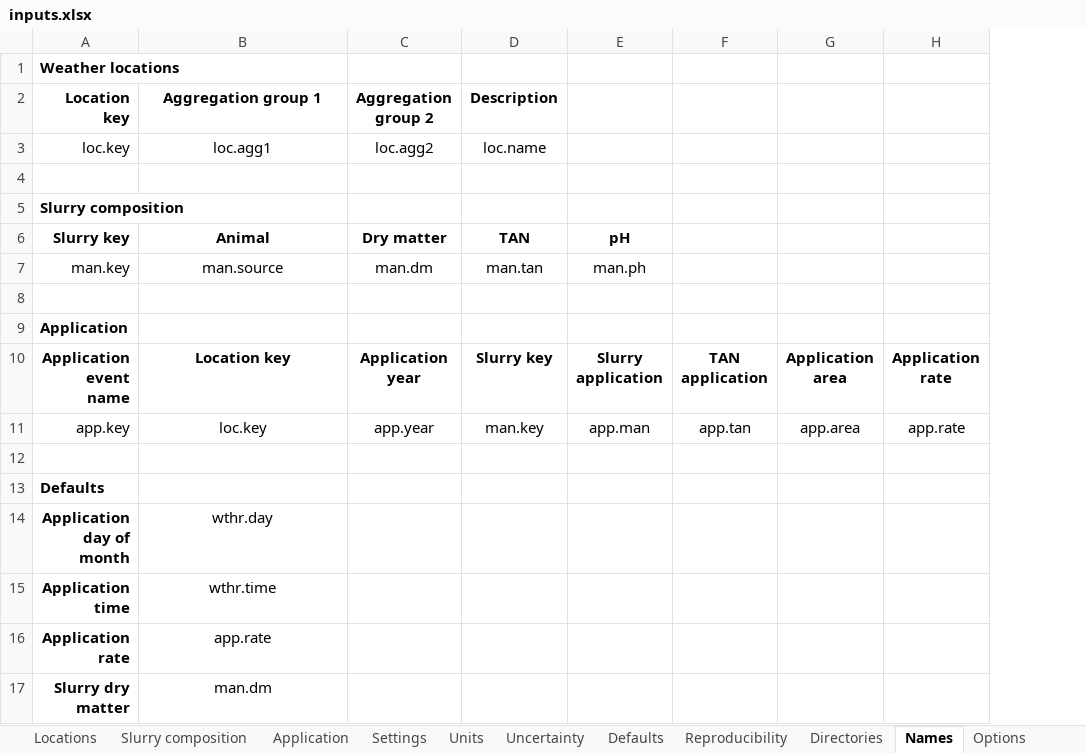
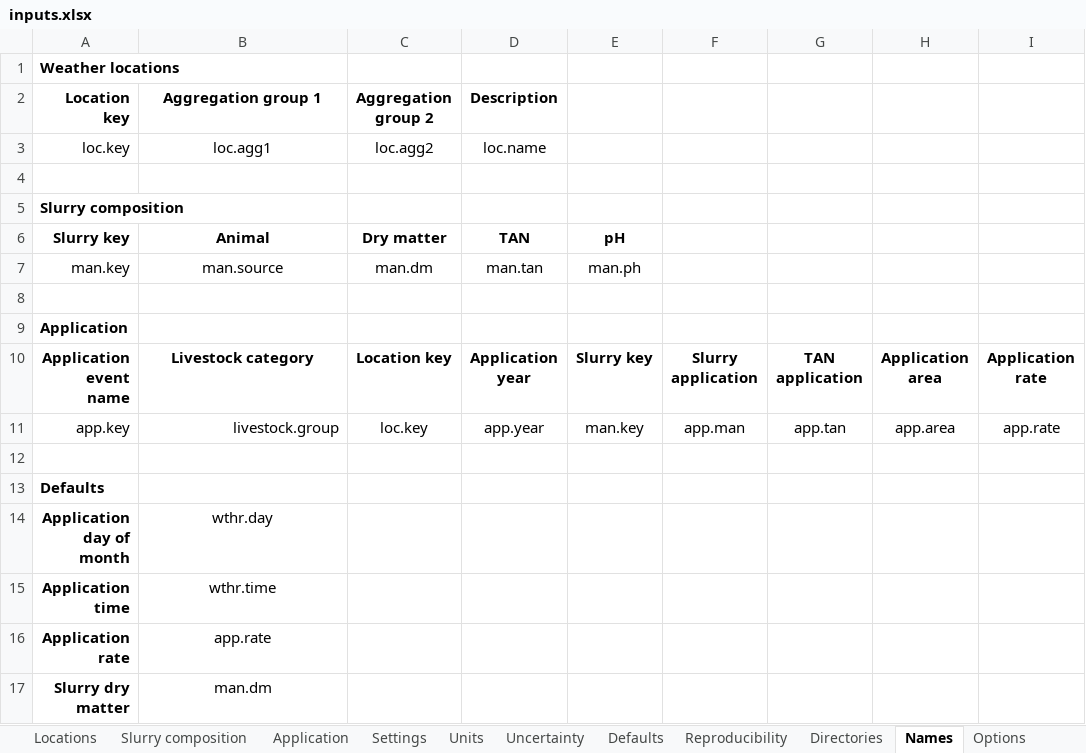
Before and after one commit to sashahafner/ALFAMI, an Excel workbook: inputs/inputs.xlsx, sheet Names, drawn as a sheet; only a part is shown; values as stored, in another font and other column widths than the file's, no borders; addresses are those after the commit; the diff names each change by its address in the sheet, - before the commit and + after, or states it on an @@ line.

```diff
--- a/inputs/inputs.xlsx (sheet Names)
+++ b/inputs/inputs.xlsx (sheet Names)
+column E, rows 6-11: pH | man.ph |  |  | Slurry key | man.key
-F6: pH
+F6: (empty)
-F7: man.ph
+F7: (empty)
-B10 (Aggregation group 1): Location key
+B10 (Aggregation group 1): Livestock category
-C10 (Aggregation group 2): Application year
+C10 (Aggregation group 2): Location key
-D10 (Description): Slurry key
+D10 (Description): Application year
-B11 (Aggregation group 1): loc.key
+B11 (Aggregation group 1): livestock.group
-B11 alignment: center
+B11 alignment: right
-C11 (Aggregation group 2): app.year
+C11 (Aggregation group 2): loc.key
-D11 (Description): man.key
+D11 (Description): app.year
```
Also changed, not shown: sheet Application, sheet Settings, formulas that keep their value, 6 other files.
